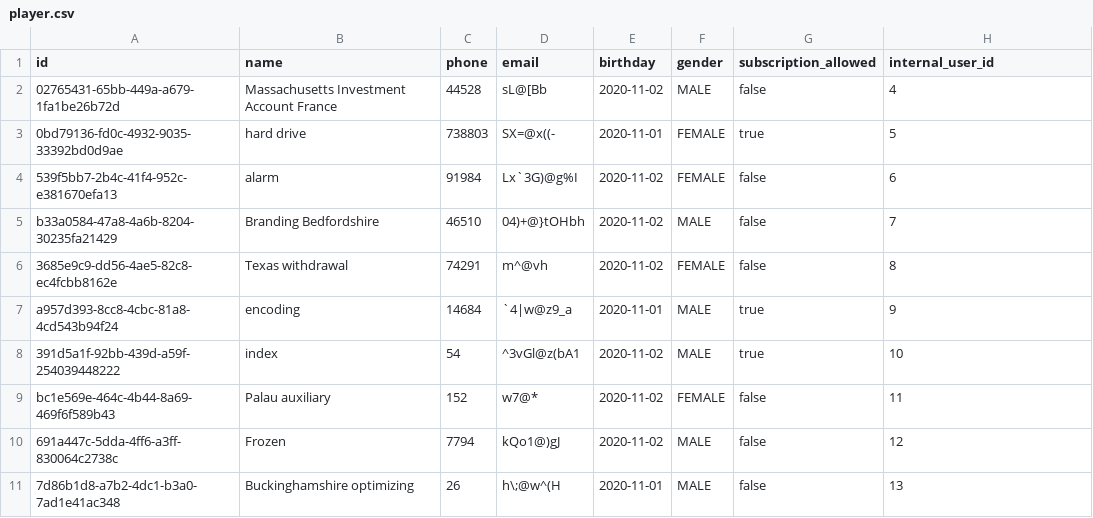
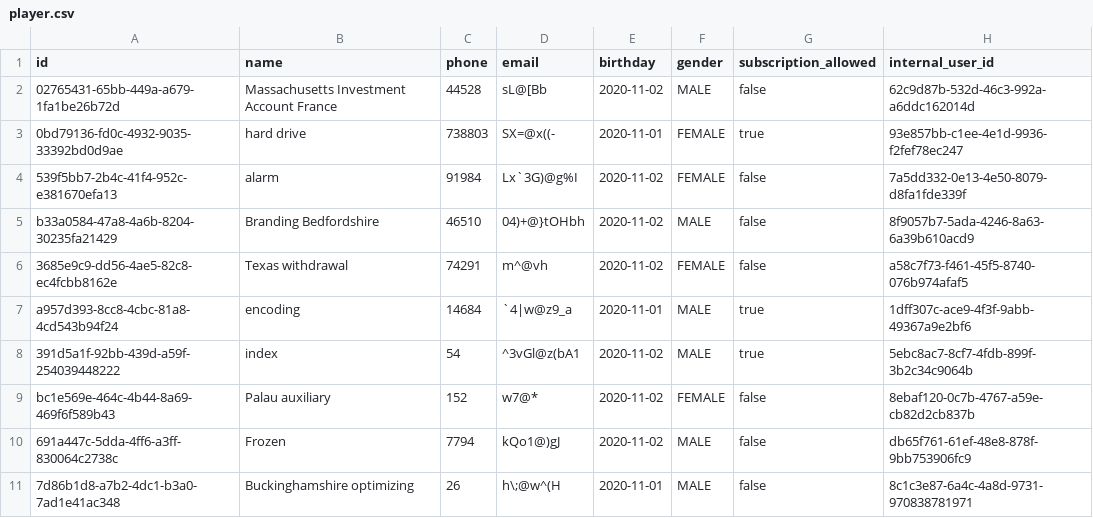
Before and after one commit to iakunin/great-escape-api-monolith, a CSV file: src/main/resources/config/liquibase/fake-data/player.csv, drawn as a sheet.

```diff
--- a/src/main/resources/config/liquibase/fake-data/player.csv
+++ b/src/main/resources/config/liquibase/fake-data/player.csv
@@ -1,11 +1,11 @@
 id;name;phone;email;birthday;gender;subscription_allowed;internal_user_id
-02765431-65bb-449a-a679-1fa1be26b72d;Massachusetts Investment Account France;"44528";"sL@[Bb";2020-11-02;MALE;false;4
-0bd79136-fd0c-4932-9035-33392bd0d9ae;hard drive;"738803";"SX=@x((-";2020-11-01;FEMALE;true;5
-539f5bb7-2b4c-41f4-952c-e381670efa13;alarm;"91984";"Lx`3G)@g%I";2020-11-02;FEMALE;false;6
-b33a0584-47a8-4a6b-8204-30235fa21429;Branding Bedfordshire;"46510";"04)+@}tOHbh";2020-11-02;MALE;false;7
-3685e9c9-dd56-4ae5-82c8-ec4fcbb8162e;Texas withdrawal;"74291";"m^@vh";2020-11-02;FEMALE;false;8
-a957d393-8cc8-4cbc-81a8-4cd543b94f24;encoding;"14684";"`4|w@z9_a";2020-11-01;MALE;true;9
-391d5a1f-92bb-439d-a59f-254039448222;index;"54";"^3vGl@z(bA1";2020-11-02;MALE;true;10
-bc1e569e-464c-4b44-8a69-469f6f589b43;Palau auxiliary;"152";"w7@*";2020-11-02;FEMALE;false;11
-691a447c-5dda-4ff6-a3ff-830064c2738c;Frozen;"7794";"kQo1@)gJ";2020-11-02;MALE;false;12
-7d86b1d8-a7b2-4dc1-b3a0-7ad1e41ac348;Buckinghamshire optimizing;"26";"h\;@w^(H";2020-11-01;MALE;false;13
+02765431-65bb-449a-a679-1fa1be26b72d;Massachusetts Investment Account France;"44528";"sL@[Bb";2020-11-02;MALE;false;62c9d87b-532d-46c3-992a-a6ddc162014d
+0bd79136-fd0c-4932-9035-33392bd0d9ae;hard drive;"738803";"SX=@x((-";2020-11-01;FEMALE;true;93e857bb-c1ee-4e1d-9936-f2fef78ec247
+539f5bb7-2b4c-41f4-952c-e381670efa13;alarm;"91984";"Lx`3G)@g%I";2020-11-02;FEMALE;false;7a5dd332-0e13-4e50-8079-d8fa1fde339f
+b33a0584-47a8-4a6b-8204-30235fa21429;Branding Bedfordshire;"46510";"04)+@}tOHbh";2020-11-02;MALE;false;8f9057b7-5ada-4246-8a63-6a39b610acd9
+3685e9c9-dd56-4ae5-82c8-ec4fcbb8162e;Texas withdrawal;"74291";"m^@vh";2020-11-02;FEMALE;false;a58c7f73-f461-45f5-8740-076b974afaf5
+a957d393-8cc8-4cbc-81a8-4cd543b94f24;encoding;"14684";"`4|w@z9_a";2020-11-01;MALE;true;1dff307c-ace9-4f3f-9abb-49367a9e2bf6
+391d5a1f-92bb-439d-a59f-254039448222;index;"54";"^3vGl@z(bA1";2020-11-02;MALE;true;5ebc8ac7-8cf7-4fdb-899f-3b2c34c9064b
+bc1e569e-464c-4b44-8a69-469f6f589b43;Palau auxiliary;"152";"w7@*";2020-11-02;FEMALE;false;8ebaf120-0c7b-4767-a59e-cb82d2cb837b
+691a447c-5dda-4ff6-a3ff-830064c2738c;Frozen;"7794";"kQo1@)gJ";2020-11-02;MALE;false;db65f761-61ef-48e8-878f-9bb753906fc9
+7d86b1d8-a7b2-4dc1-b3a0-7ad1e41ac348;Buckinghamshire optimizing;"26";"h\;@w^(H";2020-11-01;MALE;false;8c1c3e87-6a4c-4a8d-9731-970838781971
```
Also changed, not shown: src/main/resources/config/liquibase/data/user.csv, src/main/resources/config/liquibase/fake-data/user.csv, 19 other files.
